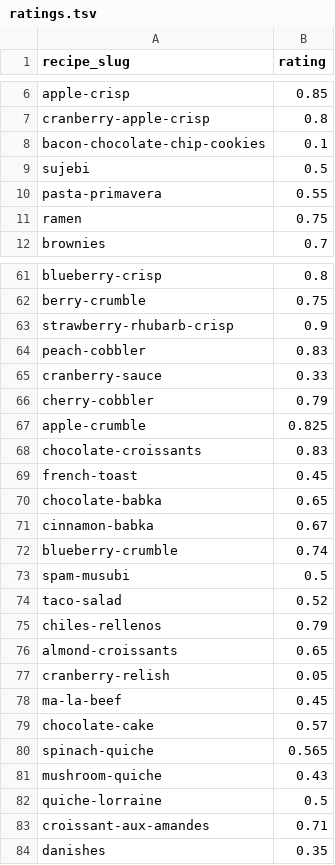
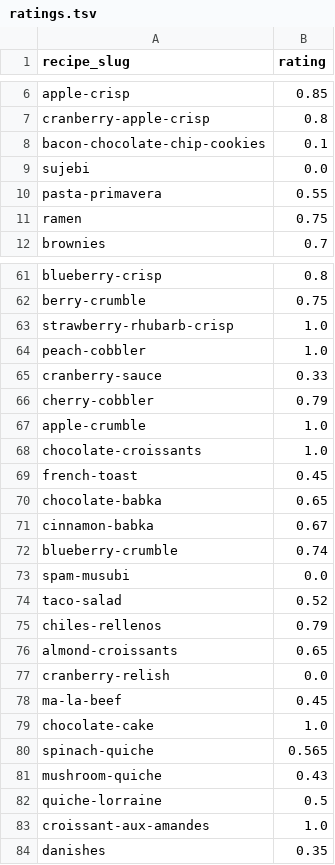
Before and after one commit to aidandig/dx704-project-04, a TSV file: ratings.tsv, drawn as a sheet; only a part is shown, gaps mark what is left out; the diff covers the shown part only.

Commit message:
fix ratings - ten 0 ratings and ten 1 ratings

```diff
--- a/ratings.tsv
+++ b/ratings.tsv
@@ -8,3 +8,3 @@ cranberry-apple-crisp	0.8
 bacon-chocolate-chip-cookies	0.1
-sujebi	0.5
+sujebi	0.0
 pasta-primavera	0.55
@@ -62,8 +62,8 @@ blueberry-crisp	0.8
 berry-crumble	0.75
-strawberry-rhubarb-crisp	0.9
-peach-cobbler	0.83
+strawberry-rhubarb-crisp	1.0
+peach-cobbler	1.0
 cranberry-sauce	0.33
 cherry-cobbler	0.79
-apple-crumble	0.825
-chocolate-croissants	0.83
+apple-crumble	1.0
+chocolate-croissants	1.0
 french-toast	0.45
@@ -72,3 +72,3 @@ cinnamon-babka	0.67
 blueberry-crumble	0.74
-spam-musubi	0.5
+spam-musubi	0.0
 taco-salad	0.52
@@ -76,5 +76,5 @@ chiles-rellenos	0.79
 almond-croissants	0.65
-cranberry-relish	0.05
+cranberry-relish	0.0
 ma-la-beef	0.45
-chocolate-cake	0.57
+chocolate-cake	1.0
 spinach-quiche	0.565
@@ -82,3 +82,3 @@ mushroom-quiche	0.43
 quiche-lorraine	0.5
-croissant-aux-amandes	0.71
+croissant-aux-amandes	1.0
 danishes	0.35
```
Also changed, not shown: 10 edited cells elsewhere in this file, 1 other file.
